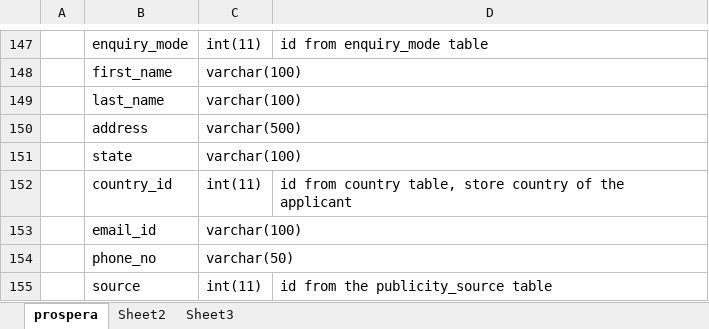
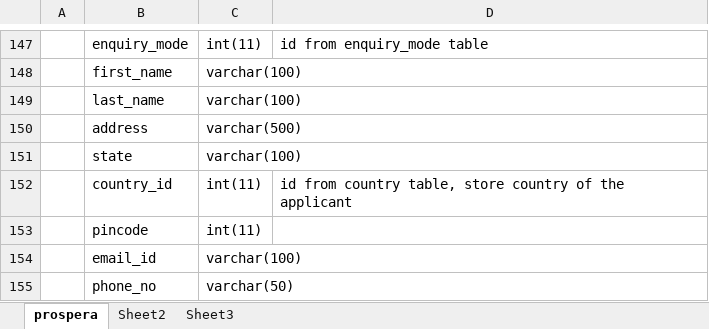
Before and after one commit to aghilesh/jaam, an Excel workbook: documents/DB.xlsx, sheet prospera, drawn as a sheet; only a part is shown, gaps mark what is left out; the shorter side is filled out with more unchanged rows; values as stored, in another font and other column widths than the file's, no borders; the diff names each change by its address in the sheet, - before the commit and + after, or states it on an @@ line.

Commit message:
new excel Forms.xlsx added for form fields

```diff
--- a/documents/DB.xlsx (sheet prospera)
+++ b/documents/DB.xlsx (sheet prospera)
+row 153:  | pincode | int(11)
```
Also changed, not shown: 1 other file.
